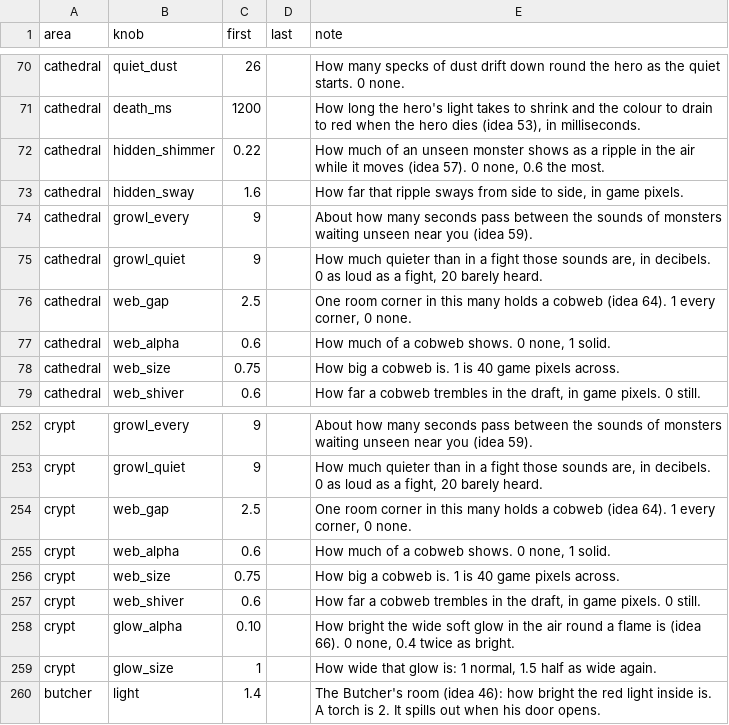
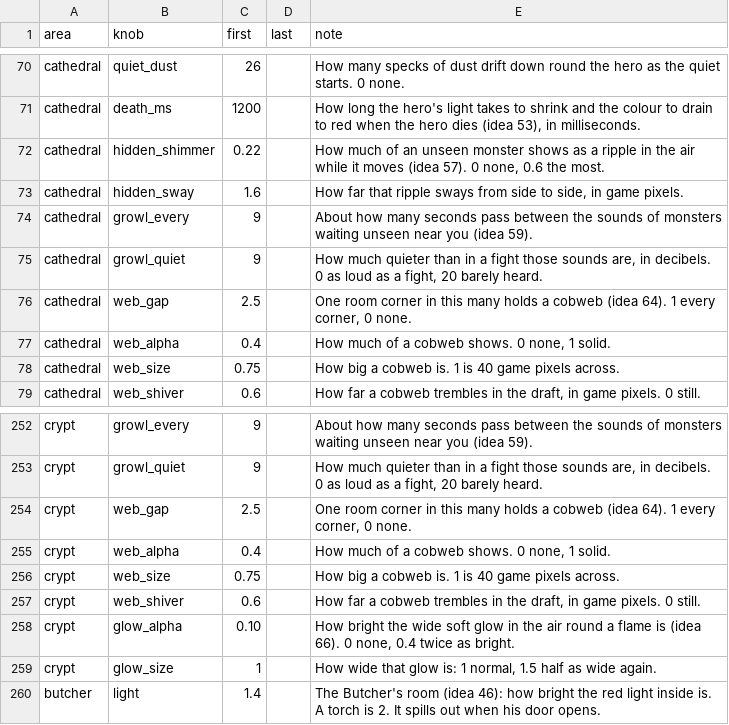
Before and after one commit to Crusher87/DevilutionX, a TSV file: mods/poe2/txtdata/poe2/atmosphere.tsv, drawn as a sheet; only a part is shown, gaps mark what is left out.

```diff
--- a/mods/poe2/txtdata/poe2/atmosphere.tsv
+++ b/mods/poe2/txtdata/poe2/atmosphere.tsv
@@ -76,3 +76,3 @@ cathedral	growl_quiet	9		How much quieter than in a fight those sounds are, in d
 cathedral	web_gap	2.5		One room corner in this many holds a cobweb (idea 64). 1 every corner, 0 none.
-cathedral	web_alpha	0.6		How much of a cobweb shows. 0 none, 1 solid.
+cathedral	web_alpha	0.4		How much of a cobweb shows. 0 none, 1 solid.
 cathedral	web_size	0.75		How big a cobweb is. 1 is 40 game pixels across.
@@ -254,3 +254,3 @@ crypt	growl_quiet	9		How much quieter than in a fight those sounds are, in decib
 crypt	web_gap	2.5		One room corner in this many holds a cobweb (idea 64). 1 every corner, 0 none.
-crypt	web_alpha	0.6		How much of a cobweb shows. 0 none, 1 solid.
+crypt	web_alpha	0.4		How much of a cobweb shows. 0 none, 1 solid.
 crypt	web_size	0.75		How big a cobweb is. 1 is 40 game pixels across.
```
Also changed, not shown: 2 other files.
